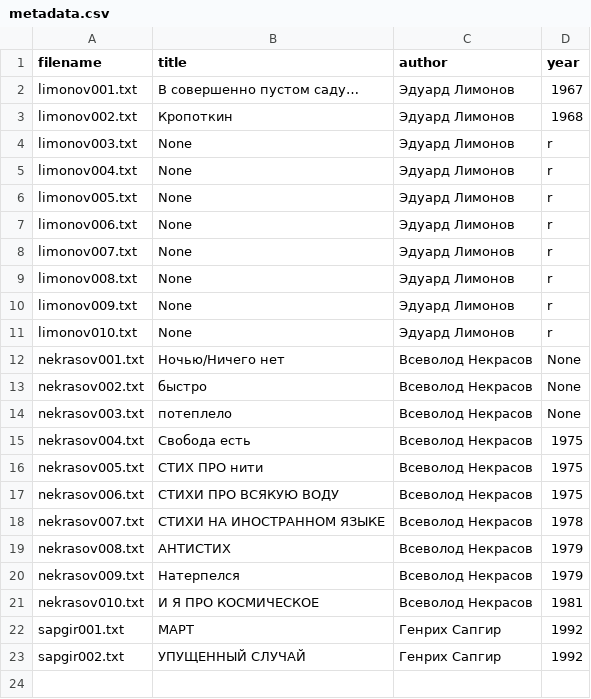
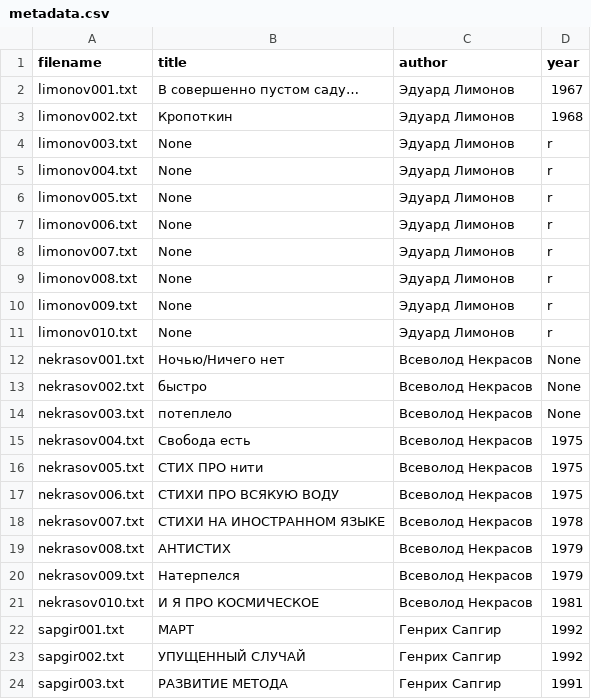
Before and after one commit to amaelrenard-create/Project-Nekrasov-Lianosowo, a CSV file: my_project/data/metadata.csv, drawn as a sheet; the diff names each change by its address in the sheet, - before the commit and + after, or states it on an @@ line.

Commit message:
Update metadata.csv

```diff
--- a/my_project/data/metadata.csv
+++ b/my_project/data/metadata.csv
+row 24: sapgir003.txt | РАЗВИТИЕ МЕТОДА | Генрих Сапгир | 1991
```
